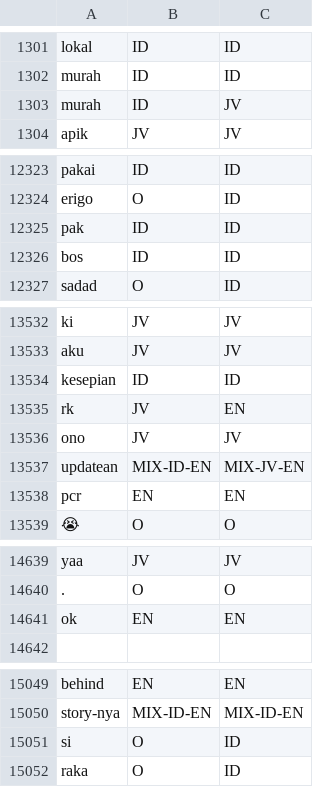
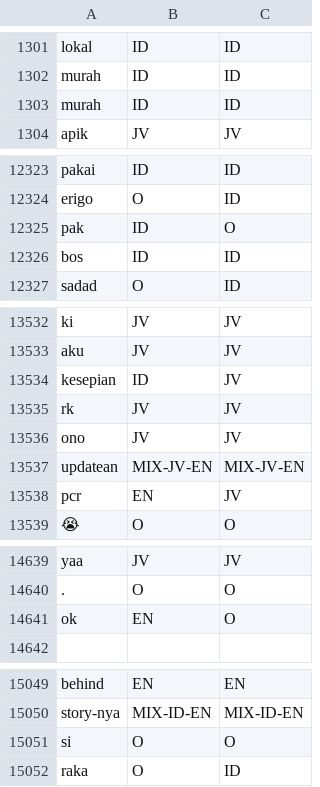
Before and after one commit to fathanick/Word-level-Indonesian-Javanese-English-code-mixed-language-identification, a TSV file: crf/results.tsv, drawn as a sheet; only a part is shown, gaps mark what is left out; the diff covers the shown part only.

Commit message:
update crf model and result

```diff
--- a/crf/results.tsv
+++ b/crf/results.tsv
@@ -3859,3 +3859,3 @@ lokal	ID	ID
 murah	ID	ID
-murah	ID	JV
+murah	ID	ID
 apik	JV	JV
@@ -15449,3 +15449,3 @@ pakai	ID	ID
 erigo	O	ID
-pak	ID	ID
+pak	ID	O
 bos	ID	ID
@@ -17169,7 +17169,7 @@ ki	JV	JV
 aku	JV	JV
-kesepian	ID	ID
-rk	JV	EN
+kesepian	ID	JV
+rk	JV	JV
 ono	JV	JV
-updatean	MIX-ID-EN	MIX-JV-EN
-pcr	EN	EN
+updatean	MIX-JV-EN	MIX-JV-EN
+pcr	EN	JV
 😭	O	O
@@ -18285,3 +18285,3 @@ yaa	JV	JV
 .	O	O
-ok	EN	EN
+ok	EN	O
 
@@ -19474,3 +19474,3 @@ behind	EN	EN
 story-nya	MIX-ID-EN	MIX-ID-EN
-si	O	ID
+si	O	O
 raka	O	ID
```
Also changed, not shown: 3 added rows, 3 removed rows and 123 edited cells elsewhere in this file, 1 other file.
